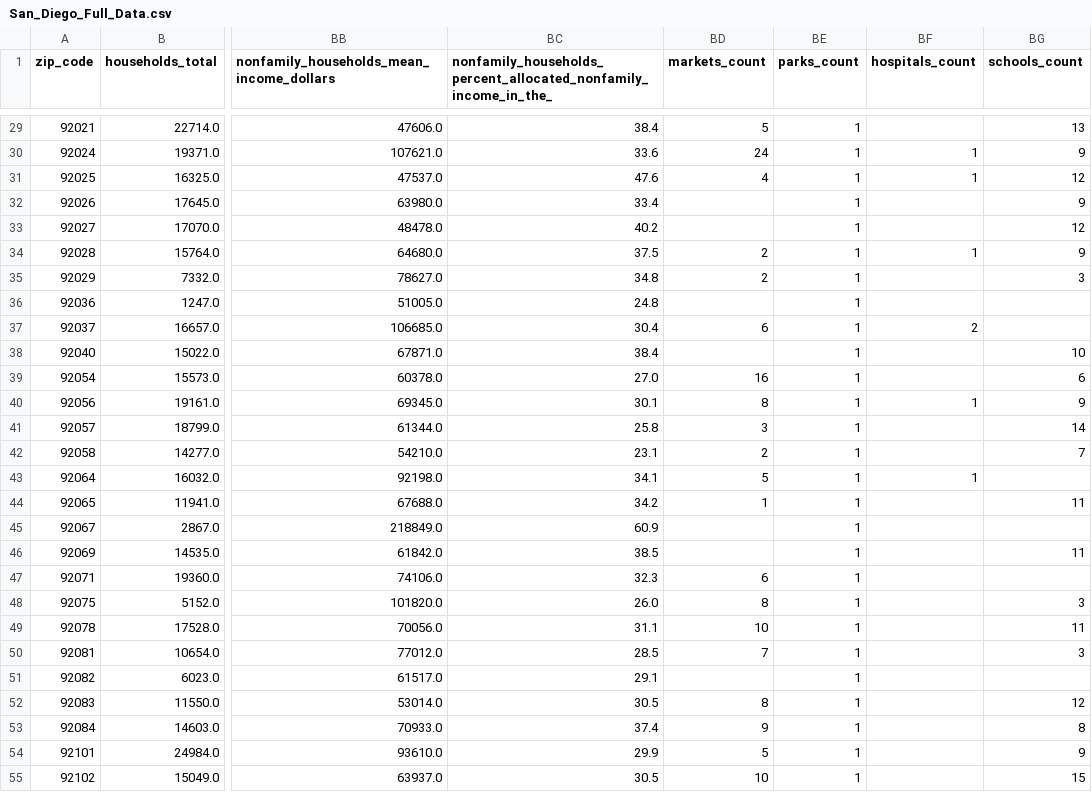
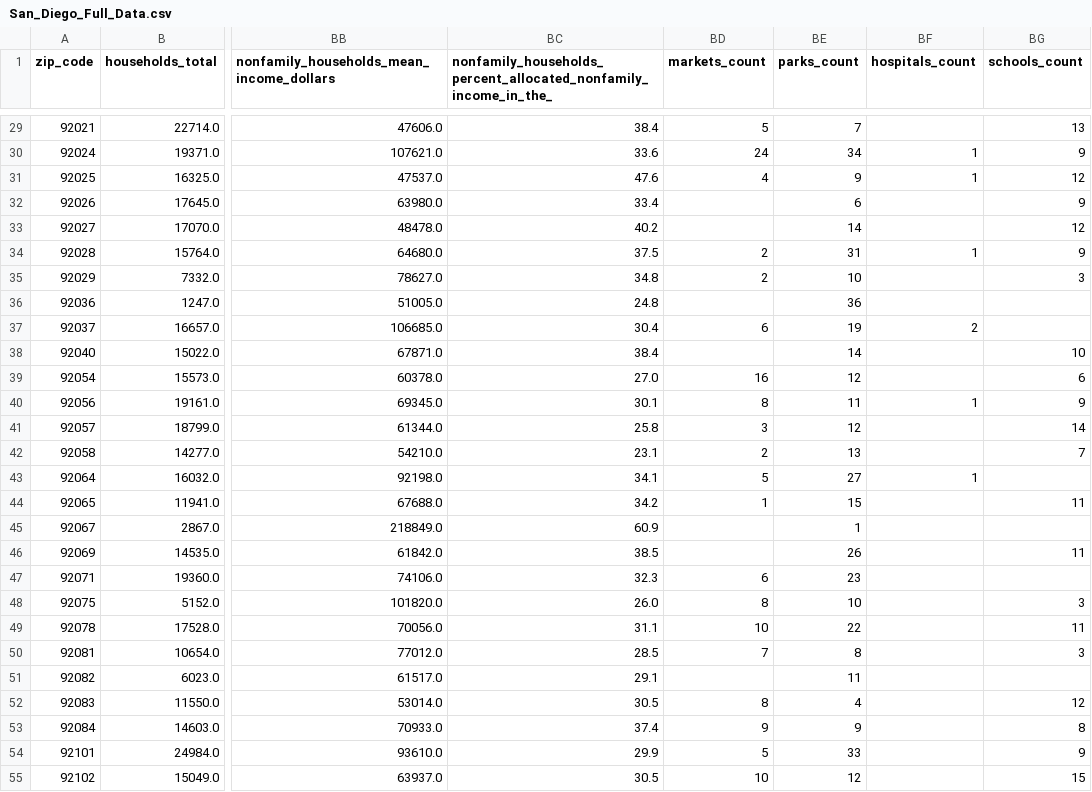
Before and after one commit to tsmtruong/final-project, a CSV file: Resources/Clean/San_Diego_Full_Data.csv, drawn as a sheet; only a part is shown, gaps mark what is left out; the diff covers the shown part only; the diff names each change by its address in the sheet, - before the commit and + after, or states it on an @@ line.

```diff
--- a/Resources/Clean/San_Diego_Full_Data.csv
+++ b/Resources/Clean/San_Diego_Full_Data.csv
-BE29 (parks_count): 1
+BE29 (parks_count): 7
-BE30 (parks_count): 1
+BE30 (parks_count): 34
-BE31 (parks_count): 1
+BE31 (parks_count): 9
-BE32 (parks_count): 1
+BE32 (parks_count): 6
-BE33 (parks_count): 1
+BE33 (parks_count): 14
-BE34 (parks_count): 1
+BE34 (parks_count): 31
-BE35 (parks_count): 1
+BE35 (parks_count): 10
-BE36 (parks_count): 1
+BE36 (parks_count): 36
-BE37 (parks_count): 1
+BE37 (parks_count): 19
-BE38 (parks_count): 1
+BE38 (parks_count): 14
-BE39 (parks_count): 1
+BE39 (parks_count): 12
-BE40 (parks_count): 1
+BE40 (parks_count): 11
-BE41 (parks_count): 1
+BE41 (parks_count): 12
-BE42 (parks_count): 1
+BE42 (parks_count): 13
-BE43 (parks_count): 1
+BE43 (parks_count): 27
-BE44 (parks_count): 1
+BE44 (parks_count): 15
-BE46 (parks_count): 1
+BE46 (parks_count): 26
-BE47 (parks_count): 1
+BE47 (parks_count): 23
-BE48 (parks_count): 1
+BE48 (parks_count): 10
-BE49 (parks_count): 1
+BE49 (parks_count): 22
-BE50 (parks_count): 1
+BE50 (parks_count): 8
-BE51 (parks_count): 1
+BE51 (parks_count): 11
-BE52 (parks_count): 1
+BE52 (parks_count): 4
-BE53 (parks_count): 1
+BE53 (parks_count): 9
-BE54 (parks_count): 1
+BE54 (parks_count): 33
-BE55 (parks_count): 1
+BE55 (parks_count): 12
```
Also changed, not shown: 58 edited cells elsewhere in this file.
